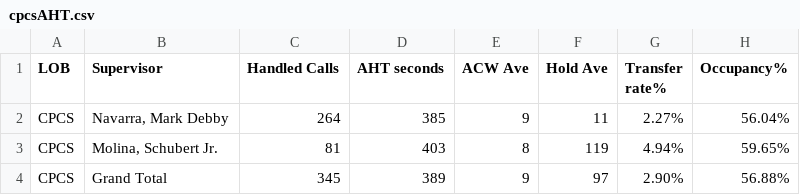
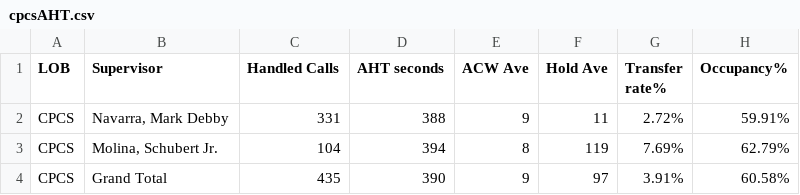
Before and after one commit to CGS-J/CPCS-AHT, a CSV file: cpcsAHT.csv, drawn as a sheet.

```diff
--- a/cpcsAHT.csv
+++ b/cpcsAHT.csv
@@ -1,4 +1,4 @@
 LOB,Supervisor,Handled Calls ,AHT seconds,ACW Ave,Hold Ave,Transfer rate%,Occupancy%
-CPCS,"Navarra, Mark Debby",264,385,9,11,2.27%,56.04%
-CPCS,"Molina, Schubert Jr.",81,403,8,119,4.94%,59.65%
-CPCS,Grand Total,345,389,9,97,2.90%,56.88%
+CPCS,"Navarra, Mark Debby",331,388,9,11,2.72%,59.91%
+CPCS,"Molina, Schubert Jr.",104,394,8,119,7.69%,62.79%
+CPCS,Grand Total,435,390,9,97,3.91%,60.58%
```
Also changed, not shown: cpcs.csv.
